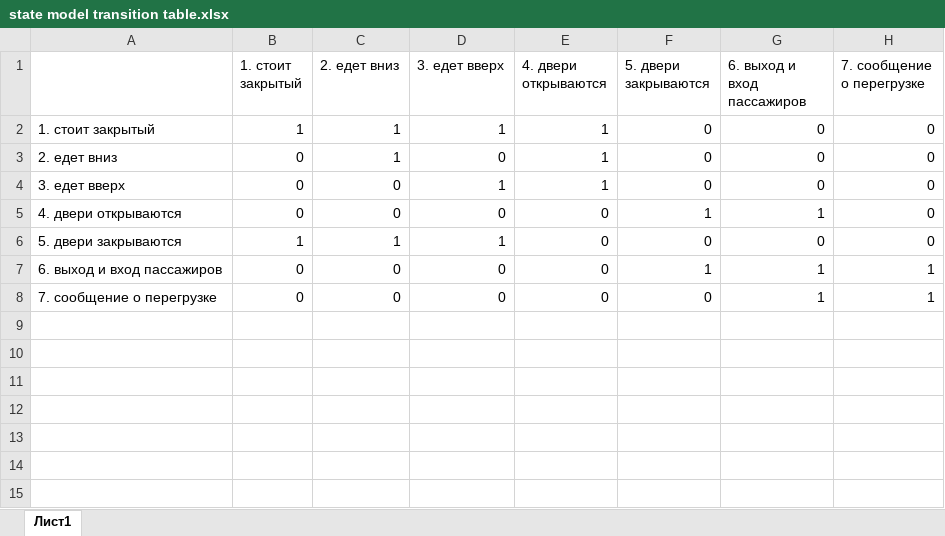
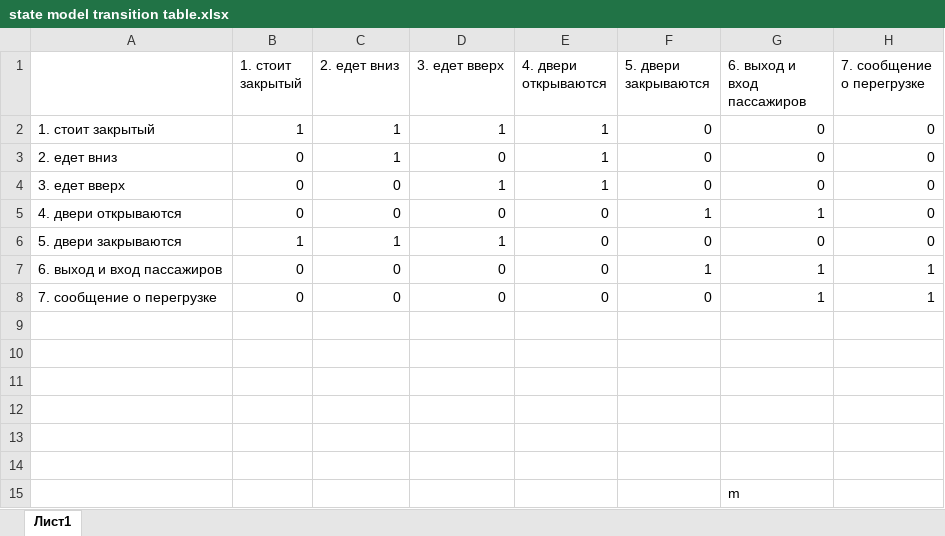
Before and after one commit to Grigorii-Ilin/types-and-data-structures, an Excel workbook: lift/state model transition table.xlsx, sheet Лист1, drawn as a sheet; values as stored, in another font and other column widths than the file's, no borders; the diff names each change by its address in the sheet, - before the commit and + after, or states it on an @@ line.

Commit message:
lift - constructors

```diff
--- a/lift/state model transition table.xlsx (sheet Лист1)
+++ b/lift/state model transition table.xlsx (sheet Лист1)
+row 9: (empty)
+row 10: (empty)
+row 11: (empty)
+row 12: (empty)
+row 13: (empty)
+row 14: (empty)
+row 15:  |  |  |  |  |  | m
```
Also changed, not shown: 12 other files.
